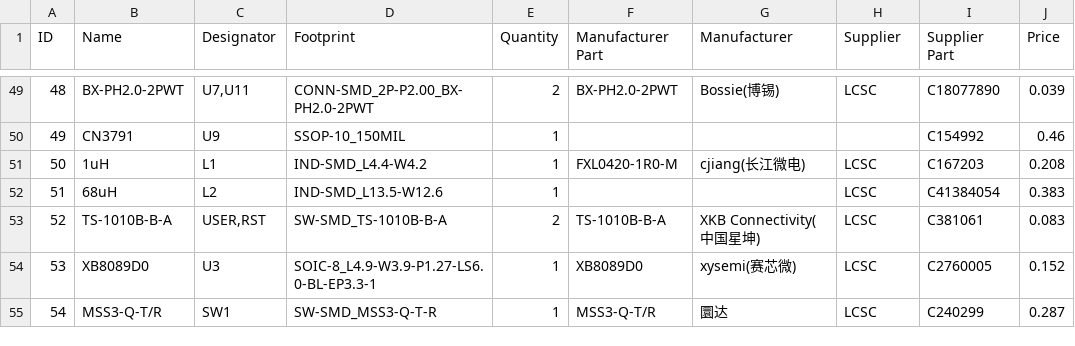
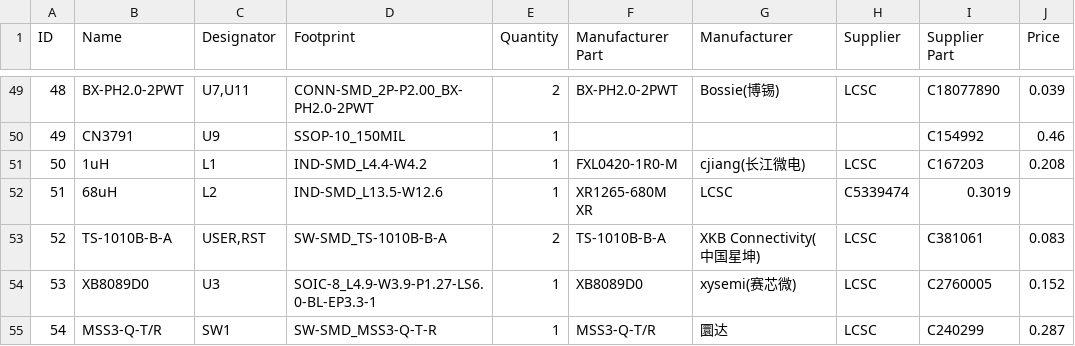
Before and after one commit to valzzu/meshtastic-pcbs, a CSV file: WashTastic/V0.3.5/BOM_1W-meshtastic-node_0.3.5_connectors.csv, drawn as a sheet; only a part is shown, gaps mark what is left out; the diff names each change by its address in the sheet, - before the commit and + after, or states it on an @@ line.

Commit message:
Replaced L2 Designator and Supplier part #

```diff
--- a/WashTastic/V0.3.5/BOM_1W-meshtastic-node_0.3.5_connectors.csv
+++ b/WashTastic/V0.3.5/BOM_1W-meshtastic-node_0.3.5_connectors.csv
-F52 (Manufacturer Part): (empty)
+F52 (Manufacturer Part): XR1265-680M XR
-G52 (Manufacturer): (empty)
+G52 (Manufacturer): LCSC
-H52 (Supplier): LCSC
+H52 (Supplier): C5339474
-I52 (Supplier Part): C41384054
+I52 (Supplier Part): 0.3019
-J52 (Price): 0.383
+J52 (Price): (empty)
```
